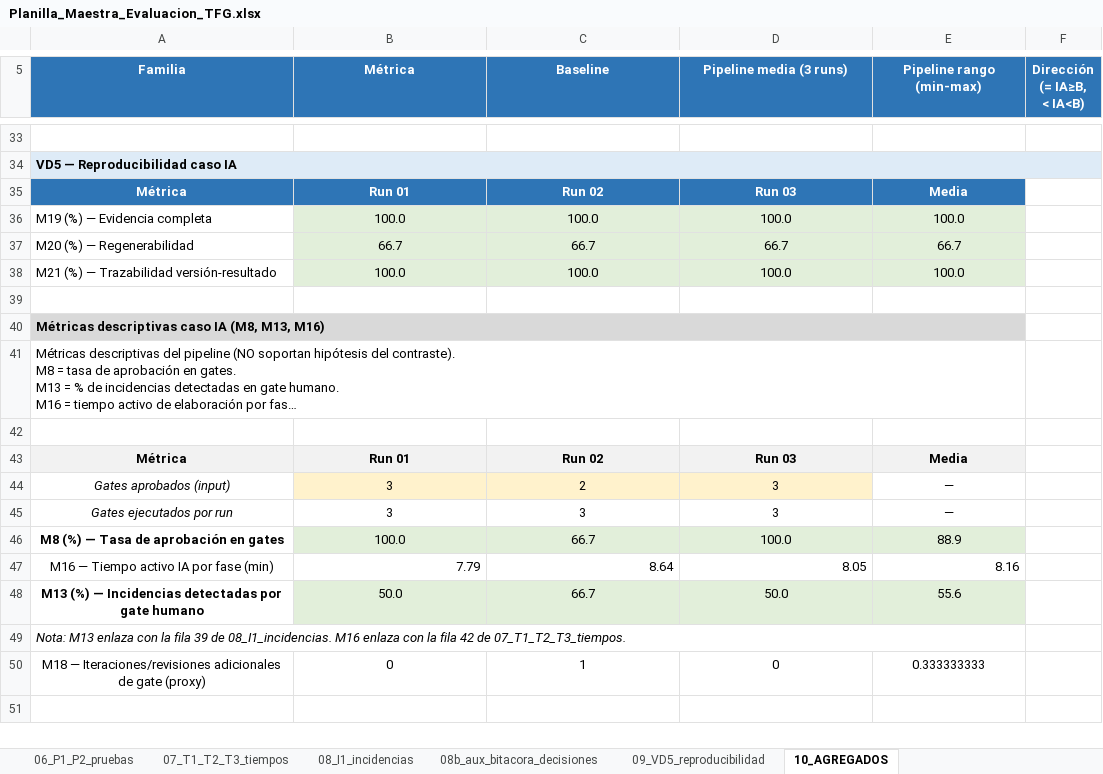
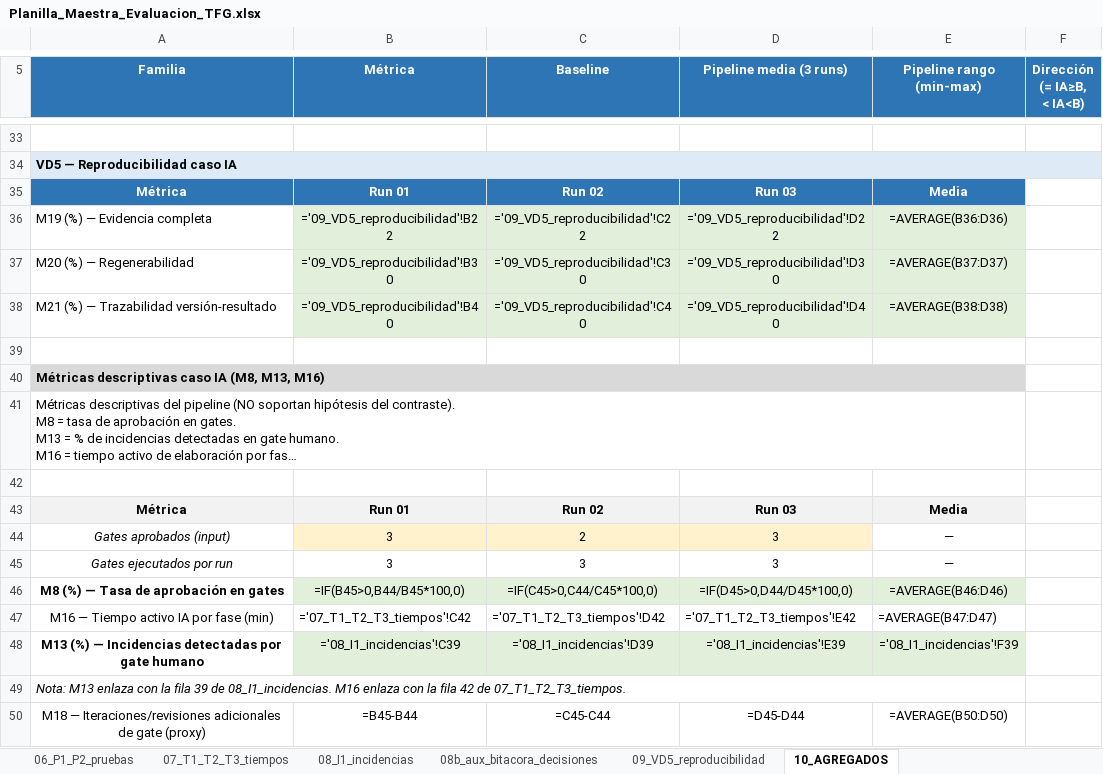
Before and after one commit to yesgarfue/plataforma-gestion-reservas-tfg, an Excel workbook: analisis_resultados/Planilla_Maestra_Evaluacion_TFG.xlsx, sheet 10_AGREGADOS, drawn as a sheet; only a part is shown, gaps mark what is left out; long unchanged cells end in …; values as stored, in another font and other column widths than the file's, no borders; formulas without a stored value are shown as written; removed rows and columns are numbered as before the commit, all else as after; the diff covers the shown part only; the diff names each change by its address in the sheet, - before the commit and + after, or states it on an @@ line.

```diff
--- a/analisis_resultados/Planilla_Maestra_Evaluacion_TFG.xlsx (sheet 10_AGREGADOS)
+++ b/analisis_resultados/Planilla_Maestra_Evaluacion_TFG.xlsx (sheet 10_AGREGADOS)
-row 36: M19 (%) — Evidencia completa | 100.0 | 100.0 | 100.0 | 100.0
-row 37: M20 (%) — Regenerabilidad | 66.7 | 66.7 | 66.7 | 66.7
-row 38: M21 (%) — Trazabilidad versión-resultado | 100.0 | 100.0 | 100.0 | 100.0
+row 36: M19 (%) — Evidencia completa | ='09_VD5_reproducibilidad'!B22 | ='09_VD5_reproducibilidad'!C22 | ='09_VD5_reproducibilidad'!D22 | =AVERAGE(B36:D36)
+row 37: M20 (%) — Regenerabilidad | ='09_VD5_reproducibilidad'!B30 | ='09_VD5_reproducibilidad'!C30 | ='09_VD5_reproducibilidad'!D30 | =AVERAGE(B37:D37)
+row 38: M21 (%) — Trazabilidad versión-resultado | ='09_VD5_reproducibilidad'!B40 | ='09_VD5_reproducibilidad'!C40 | ='09_VD5_reproducibilidad'!D40 | =AVERAGE(B38:D38)
-row 46: M8 (%) — Tasa de aprobación en gates | 100.0 | 66.7 | 100.0 | 88.9
-row 47: M16 — Tiempo activo IA por fase (min) | 7.79 | 8.64 | 8.05 | 8.16
-row 48: M13 (%) — Incidencias detectadas por gate humano | 50.0 | 66.7 | 50.0 | 55.6
+row 46: M8 (%) — Tasa de aprobación en gates | =IF(B45>0,B44/B45*100,0) | =IF(C45>0,C44/C45*100,0) | =IF(D45>0,D44/D45*100,0) | =AVERAGE(B46:D46)
+row 47: M16 — Tiempo activo IA por fase (min) | ='07_T1_T2_T3_tiempos'!C42 | ='07_T1_T2_T3_tiempos'!D42 | ='07_T1_T2_T3_tiempos'!E42 | =AVERAGE(B47:D47)
+row 48: M13 (%) — Incidencias detectadas por gate humano | ='08_I1_incidencias'!C39 | ='08_I1_incidencias'!D39 | ='08_I1_incidencias'!E39 | ='08_I1_incidencias'!F39
-row 50: M18 — Iteraciones/revisiones adicionales de gate (proxy) | 0 | 1 | 0 | 0.333333333
+row 50: M18 — Iteraciones/revisiones adicionales de gate (proxy) | =B45-B44 | =C45-C44 | =D45-D44 | =AVERAGE(B50:D50)
```
Also changed, not shown: 60 edited cells elsewhere in this sheet, sheet 08_I1_incidencias, sheet 02_R1_sintesis_artefactos, sheet 03b_R1_M1_resumen, sheet 04_R1_M4_items, sheet 07_T1_T2_T3_tiempos, sheet 06_P1_P2_pruebas, 1 more sheet, 2 other files.
